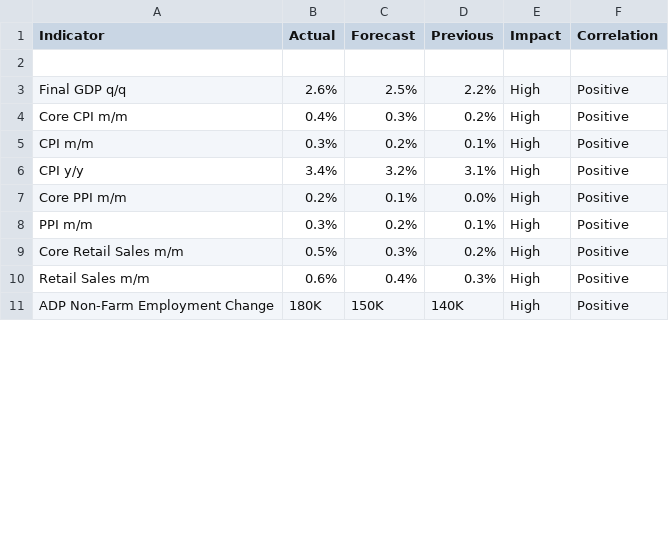
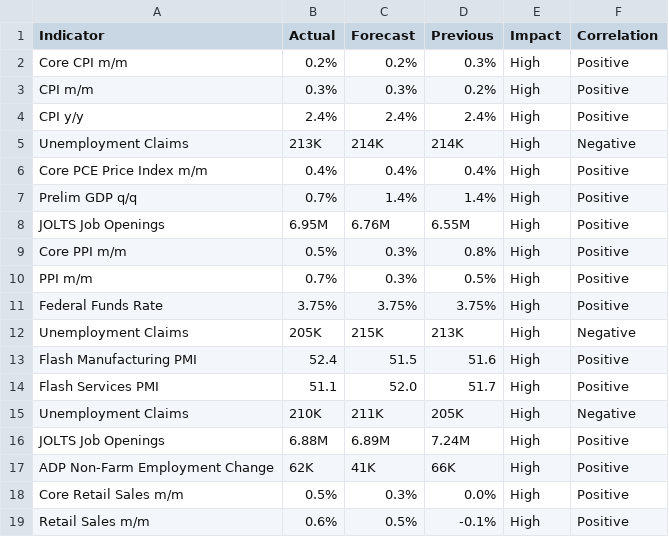
Before and after one commit to nithish72-web/macrolens, a CSV file: data.csv, drawn as a sheet; only a part is shown; the diff covers the shown part only.

Commit message:
Update data.csv

```diff
--- a/data.csv
+++ b/data.csv
@@ -1,11 +1,19 @@
 Indicator,Actual,Forecast,Previous,Impact,Correlation
-
-Final GDP q/q,2.6%,2.5%,2.2%,High,Positive
-Core CPI m/m,0.4%,0.3%,0.2%,High,Positive
-CPI m/m,0.3%,0.2%,0.1%,High,Positive
-CPI y/y,3.4%,3.2%,3.1%,High,Positive
-Core PPI m/m,0.2%,0.1%,0.0%,High,Positive
-PPI m/m,0.3%,0.2%,0.1%,High,Positive
-Core Retail Sales m/m,0.5%,0.3%,0.2%,High,Positive
-Retail Sales m/m,0.6%,0.4%,0.3%,High,Positive
-ADP Non-Farm Employment Change,180K,150K,140K,High,Positive
+Core CPI m/m,0.2%,0.2%,0.3%,High,Positive
+CPI m/m,0.3%,0.3%,0.2%,High,Positive
+CPI y/y,2.4%,2.4%,2.4%,High,Positive
+Unemployment Claims,213K,214K,214K,High,Negative
+Core PCE Price Index m/m,0.4%,0.4%,0.4%,High,Positive
+Prelim GDP q/q,0.7%,1.4%,1.4%,High,Positive
+JOLTS Job Openings,6.95M,6.76M,6.55M,High,Positive
+Core PPI m/m,0.5%,0.3%,0.8%,High,Positive
+PPI m/m,0.7%,0.3%,0.5%,High,Positive
+Federal Funds Rate,3.75%,3.75%,3.75%,High,Positive
+Unemployment Claims,205K,215K,213K,High,Negative
+Flash Manufacturing PMI,52.4,51.5,51.6,High,Positive
+Flash Services PMI,51.1,52.0,51.7,High,Positive
+Unemployment Claims,210K,211K,205K,High,Negative
+JOLTS Job Openings,6.88M,6.89M,7.24M,High,Positive
+ADP Non-Farm Employment Change,62K,41K,66K,High,Positive
+Core Retail Sales m/m,0.5%,0.3%,0.0%,High,Positive
+Retail Sales m/m,0.6%,0.5%,-0.1%,High,Positive
```
Also changed, not shown: 1 removed row and 17 edited cells elsewhere in this file.
